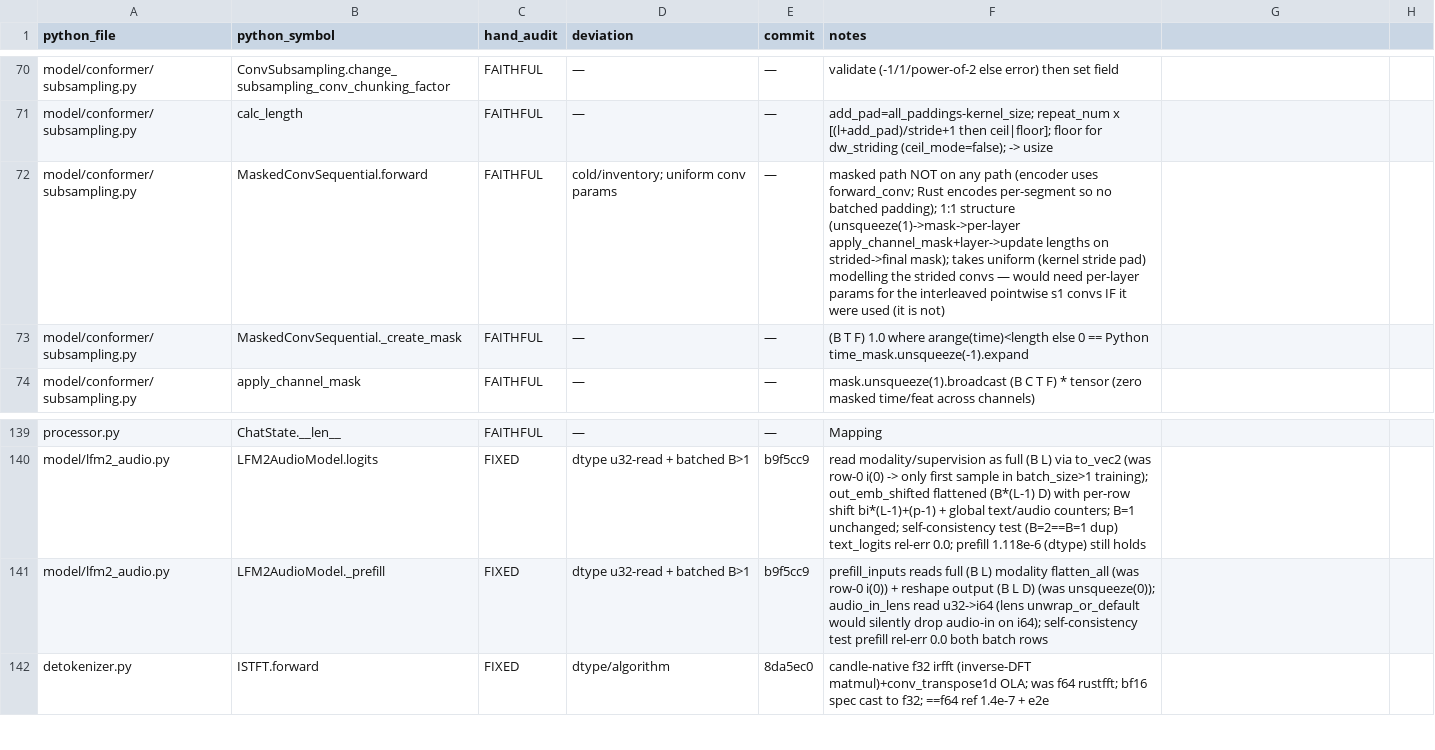
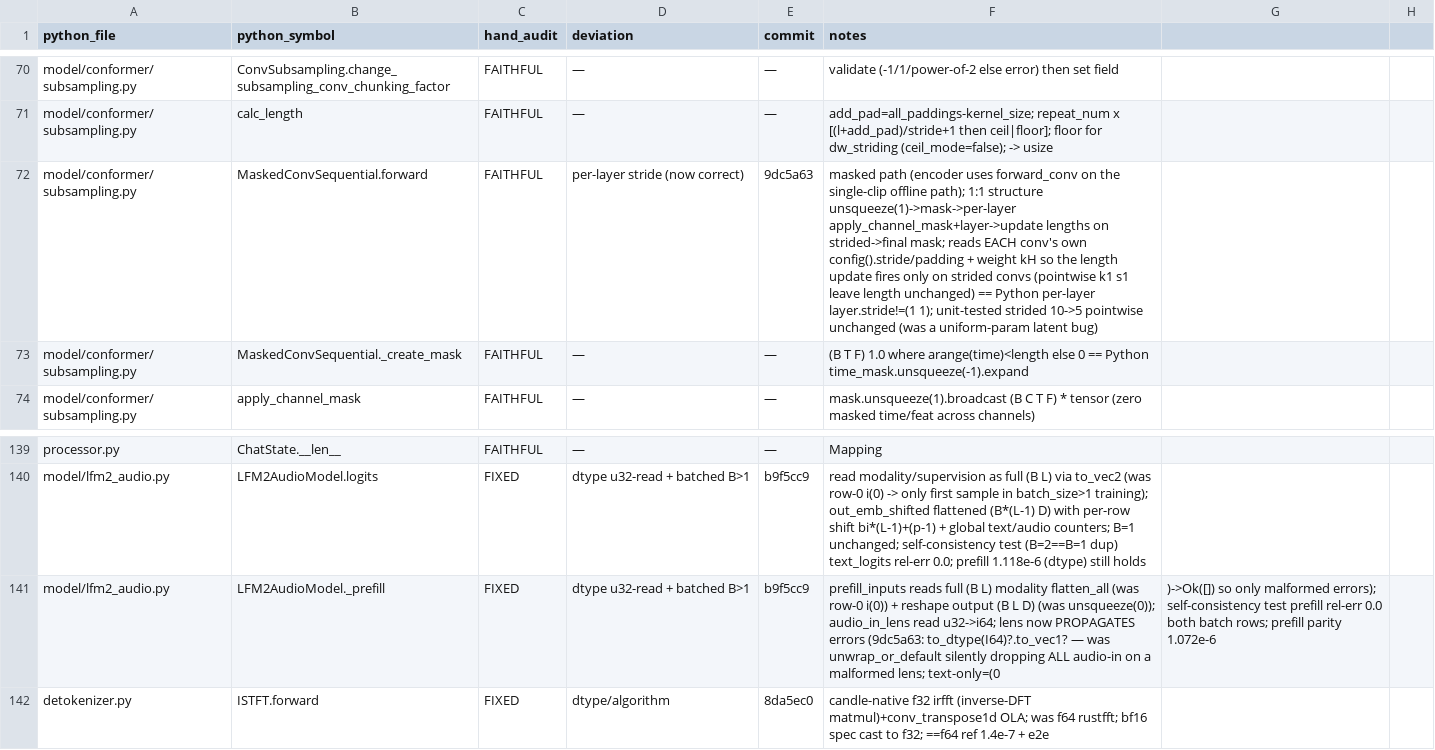
Before and after one commit to SolaceHarmony/emberharmony, a CSV file: experiments/lfm2-audio-voice/liquid-audio-rs/parity/hand_audit_seed.csv, drawn as a sheet; only a part is shown, gaps mark what is left out.

Commit message:
docs(audit): record self-review fixes (MaskedConvSequential per-layer stride, prefill lens propagate) 9dc5a63

```diff
--- a/experiments/lfm2-audio-voice/liquid-audio-rs/parity/hand_audit_seed.csv
+++ b/experiments/lfm2-audio-voice/liquid-audio-rs/parity/hand_audit_seed.csv
@@ -71,3 +71,3 @@ model/conformer/subsampling.py,ConvSubsampling.change_subsampling_conv_chunking_
 model/conformer/subsampling.py,calc_length,FAITHFUL,—,—,add_pad=all_paddings-kernel_size; repeat_num x [(l+add_pad)/stride+1 then ceil|floor]; floor for dw_striding (ceil_mode=false); -> usize
-model/conformer/subsampling.py,MaskedConvSequential.forward,FAITHFUL,cold/inventory; uniform conv params,—,masked path NOT on any path (encoder uses forward_conv; Rust encodes per-segment so no batched padding); 1:1 structure (unsqueeze(1)->mask->per-layer apply_channel_mask+layer->update lengths on strided->final mask); takes uniform (kernel stride pad) modelling the strided convs — would need per-layer params for the interleaved pointwise s1 convs IF it were used (it is not)
+model/conformer/subsampling.py,MaskedConvSequential.forward,FAITHFUL,per-layer stride (now correct),9dc5a63,masked path (encoder uses forward_conv on the single-clip offline path); 1:1 structure unsqueeze(1)->mask->per-layer apply_channel_mask+layer->update lengths on strided->final mask; reads EACH conv's own config().stride/padding + weight kH so the length update fires only on strided convs (pointwise k1 s1 leave length unchanged) == Python per-layer layer.stride!=(1 1); unit-tested strided 10->5 pointwise unchanged (was a uniform-param latent bug)
 model/conformer/subsampling.py,MaskedConvSequential._create_mask,FAITHFUL,—,—,(B T F) 1.0 where arange(time)<length else 0 == Python time_mask.unsqueeze(-1).expand
@@ -140,3 +140,3 @@ processor.py,ChatState.__len__,FAITHFUL,—,—,Mapping
 model/lfm2_audio.py,LFM2AudioModel.logits,FIXED,dtype u32-read + batched B>1,b9f5cc9,read modality/supervision as full (B L) via to_vec2 (was row-0 i(0) -> only first sample in batch_size>1 training); out_emb_shifted flattened (B*(L-1) D) with per-row shift bi*(L-1)+(p-1) + global text/audio counters; B=1 unchanged; self-consistency test (B=2==B=1 dup) text_logits rel-err 0.0; prefill 1.118e-6 (dtype) still holds
-model/lfm2_audio.py,LFM2AudioModel._prefill,FIXED,dtype u32-read + batched B>1,b9f5cc9,prefill_inputs reads full (B L) modality flatten_all (was row-0 i(0)) + reshape output (B L D) (was unsqueeze(0)); audio_in_lens read u32->i64 (lens unwrap_or_default would silently drop audio-in on i64); self-consistency test prefill rel-err 0.0 both batch rows
+model/lfm2_audio.py,LFM2AudioModel._prefill,FIXED,dtype u32-read + batched B>1,b9f5cc9,prefill_inputs reads full (B L) modality flatten_all (was row-0 i(0)) + reshape output (B L D) (was unsqueeze(0)); audio_in_lens read u32->i64; lens now PROPAGATES errors (9dc5a63: to_dtype(I64)?.to_vec1? — was unwrap_or_default silently dropping ALL audio-in on a malformed lens; text-only=(0,)->Ok([]) so only malformed errors); self-consistency test prefill rel-err 0.0 both batch rows; prefill parity 1.072e-6
 detokenizer.py,ISTFT.forward,FIXED,dtype/algorithm,8da5ec0,candle-native f32 irfft (inverse-DFT matmul)+conv_transpose1d OLA; was f64 rustfft; bf16 spec cast to f32; ==f64 ref 1.4e-7 + e2e
```
Also changed, not shown: experiments/lfm2-audio-voice/liquid-audio-rs/parity/HAND_AUDIT.csv.
